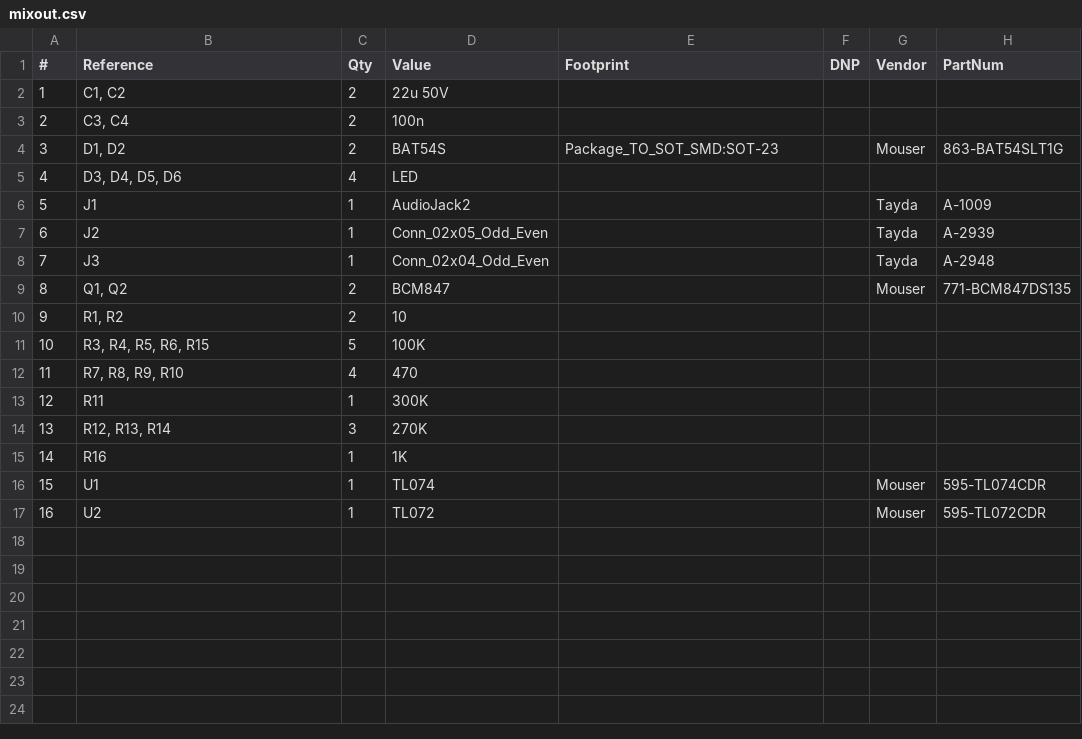
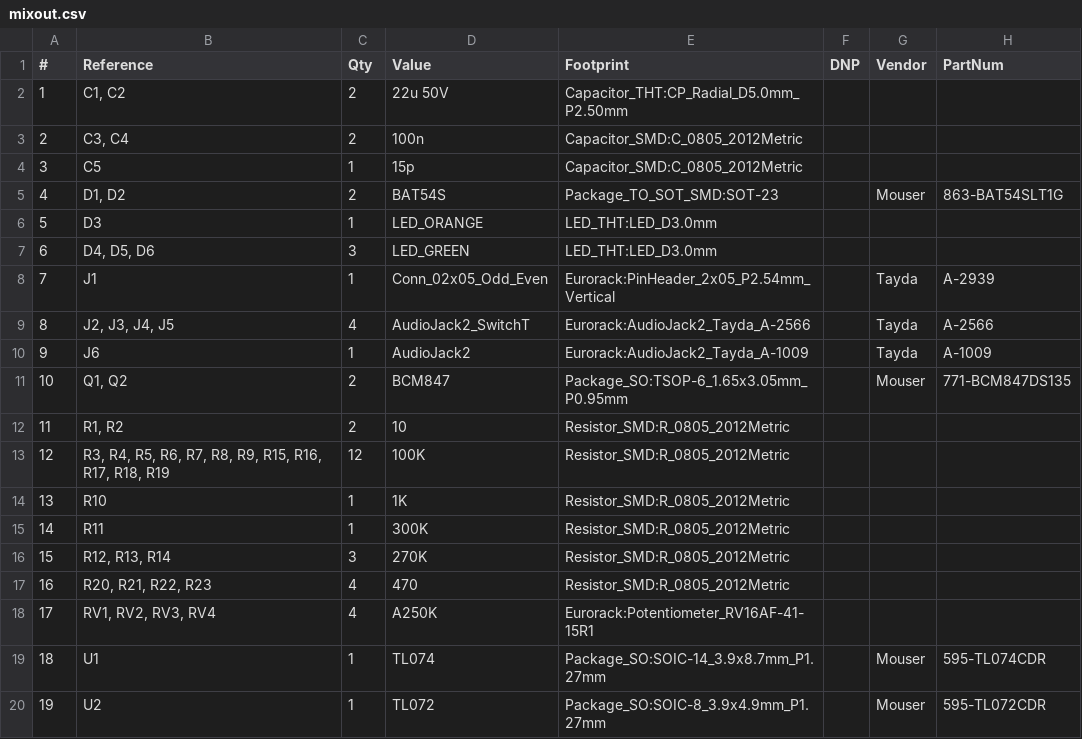
Before and after one commit to thismatters/EurorackMix, a CSV file: mixout.csv, drawn as a sheet; removed rows and columns are numbered as before the commit, all else as after; the diff names each change by its address in the sheet, - before the commit and + after, or states it on an @@ line.

```diff
--- a/mixout.csv
+++ b/mixout.csv
-E2 (Footprint): (empty)
+E2 (Footprint): Capacitor_THT:CP_Radial_D5.0mm_P2.50mm
-E3 (Footprint): (empty)
+E3 (Footprint): Capacitor_SMD:C_0805_2012Metric
+row 4: 3 | C5 | 1 | 15p | Capacitor_SMD:C_0805_2012Metric
@@ column A (#) renumbered from row 5 down @@
-row 5: 4 | D3, D4, D5, D6 | 4 | LED
+row 6: 5 | D3 | 1 | LED_ORANGE | LED_THT:LED_D3.0mm
+row 7: 6 | D4, D5, D6 | 3 | LED_GREEN | LED_THT:LED_D3.0mm
-D8 (Value): AudioJack2
+D8 (Value): Conn_02x05_Odd_Even
-E8 (Footprint): (empty)
+E8 (Footprint): Eurorack:PinHeader_2x05_P2.54mm_Vertical
-H8 (PartNum): A-1009
+H8 (PartNum): A-2939
-row 7: 6 | J2 | 1 | Conn_02x05_Odd_Even |  |  | Tayda | A-2939
-row 8: 7 | J3 | 1 | Conn_02x04_Odd_Even |  |  | Tayda | A-2948
+row 9: 8 | J2, J3, J4, J5 | 4 | AudioJack2_SwitchT | Eurorack:AudioJack2_Tayda_A-2566 |  | Tayda | A-2566
+row 10: 9 | J6 | 1 | AudioJack2 | Eurorack:AudioJack2_Tayda_A-1009 |  | Tayda | A-1009
-E11 (Footprint): (empty)
+E11 (Footprint): Package_SO:TSOP-6_1.65x3.05mm_P0.95mm
-E12 (Footprint): (empty)
+E12 (Footprint): Resistor_SMD:R_0805_2012Metric
-row 11: 10 | R3, R4, R5, R6, R15 | 5 | 100K
-row 12: 11 | R7, R8, R9, R10 | 4 | 470
+row 13: 12 | R3, R4, R5, R6, R7, R8, R9, R15, R16, R17, R18, R19 | 12 | 100K | Resistor_SMD:R_0805_2012Metric
+row 14: 13 | R10 | 1 | 1K | Resistor_SMD:R_0805_2012Metric
-E15:E16 (Footprint): (empty)
+E15:E16 (Footprint): Resistor_SMD:R_0805_2012Metric
-row 15: 14 | R16 | 1 | 1K
+row 17: 16 | R20, R21, R22, R23 | 4 | 470 | Resistor_SMD:R_0805_2012Metric
+row 18: 17 | RV1, RV2, RV3, RV4 | 4 | A250K | Eurorack:Potentiometer_RV16AF-41-15R1
-E19 (Footprint): (empty)
+E19 (Footprint): Package_SO:SOIC-14_3.9x8.7mm_P1.27mm
-E20 (Footprint): (empty)
+E20 (Footprint): Package_SO:SOIC-8_3.9x4.9mm_P1.27mm
```
Also changed, not shown: 1 other file.
